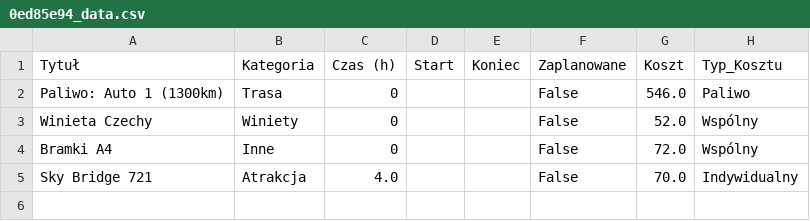
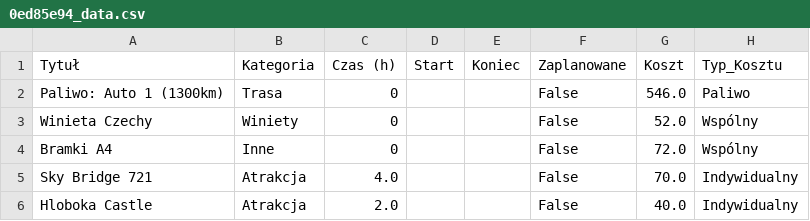
Before and after one commit to PatrykMolo/Zwariowana-Przygoda, a CSV file: 0ed85e94_data.csv, drawn as a sheet.

Commit message:
Update

```diff
--- a/0ed85e94_data.csv
+++ b/0ed85e94_data.csv
@@ -5 +5,2 @@ Bramki A4,Inne,0,,,False,72.0,Wspólny
 Sky Bridge 721,Atrakcja,4.0,,,False,70.0,Indywidualny
+Hloboka Castle,Atrakcja,2.0,,,False,40.0,Indywidualny
```
